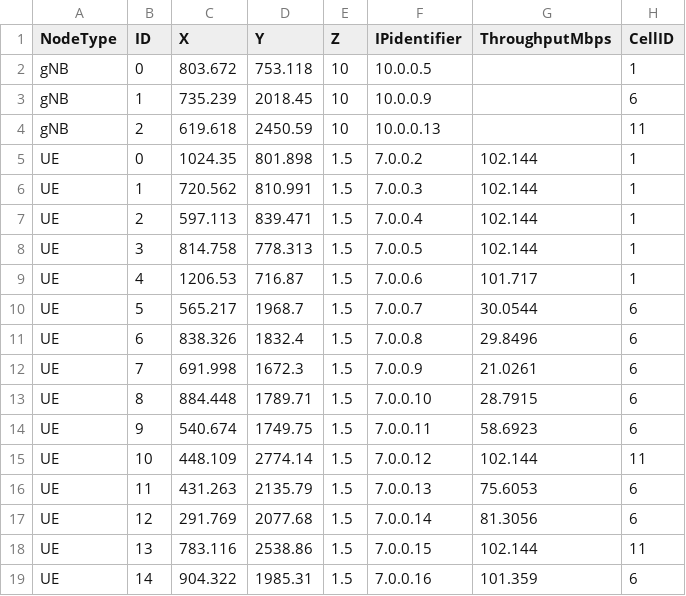
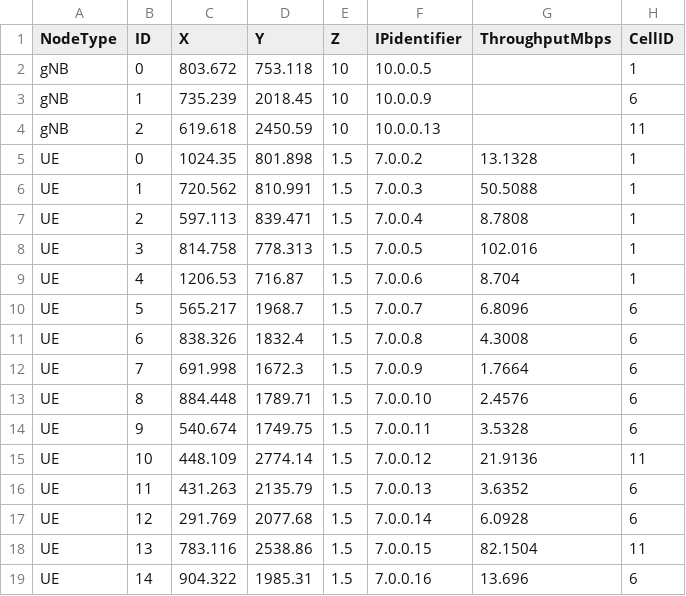
Before and after one commit to shohruhsharifov-dev/ML-Framework-for-NR-U-MAC-Protocol-Design-Multi-agent, a CSV file: contrib/ai/examples/nr-rl/positions.csv, drawn as a sheet.

Commit message:
Update nr-rl-env.h and positions.csv

```diff
--- a/contrib/ai/examples/nr-rl/positions.csv
+++ b/contrib/ai/examples/nr-rl/positions.csv
@@ -4,16 +4,16 @@ gNB,1,735.239,2018.45,10,10.0.0.9,,6
 gNB,2,619.618,2450.59,10,10.0.0.13,,11
-UE,0,1024.35,801.898,1.5,7.0.0.2,102.144,1
-UE,1,720.562,810.991,1.5,7.0.0.3,102.144,1
-UE,2,597.113,839.471,1.5,7.0.0.4,102.144,1
-UE,3,814.758,778.313,1.5,7.0.0.5,102.144,1
-UE,4,1206.53,716.87,1.5,7.0.0.6,101.717,1
-UE,5,565.217,1968.7,1.5,7.0.0.7,30.0544,6
-UE,6,838.326,1832.4,1.5,7.0.0.8,29.8496,6
-UE,7,691.998,1672.3,1.5,7.0.0.9,21.0261,6
-UE,8,884.448,1789.71,1.5,7.0.0.10,28.7915,6
-UE,9,540.674,1749.75,1.5,7.0.0.11,58.6923,6
-UE,10,448.109,2774.14,1.5,7.0.0.12,102.144,11
-UE,11,431.263,2135.79,1.5,7.0.0.13,75.6053,6
-UE,12,291.769,2077.68,1.5,7.0.0.14,81.3056,6
-UE,13,783.116,2538.86,1.5,7.0.0.15,102.144,11
-UE,14,904.322,1985.31,1.5,7.0.0.16,101.359,6
+UE,0,1024.35,801.898,1.5,7.0.0.2,13.1328,1
+UE,1,720.562,810.991,1.5,7.0.0.3,50.5088,1
+UE,2,597.113,839.471,1.5,7.0.0.4,8.7808,1
+UE,3,814.758,778.313,1.5,7.0.0.5,102.016,1
+UE,4,1206.53,716.87,1.5,7.0.0.6,8.704,1
+UE,5,565.217,1968.7,1.5,7.0.0.7,6.8096,6
+UE,6,838.326,1832.4,1.5,7.0.0.8,4.3008,6
+UE,7,691.998,1672.3,1.5,7.0.0.9,1.7664,6
+UE,8,884.448,1789.71,1.5,7.0.0.10,2.4576,6
+UE,9,540.674,1749.75,1.5,7.0.0.11,3.5328,6
+UE,10,448.109,2774.14,1.5,7.0.0.12,21.9136,11
+UE,11,431.263,2135.79,1.5,7.0.0.13,3.6352,6
+UE,12,291.769,2077.68,1.5,7.0.0.14,6.0928,6
+UE,13,783.116,2538.86,1.5,7.0.0.15,82.1504,11
+UE,14,904.322,1985.31,1.5,7.0.0.16,13.696,6
```
Also changed, not shown: 1 other file.
